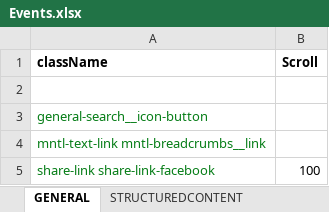
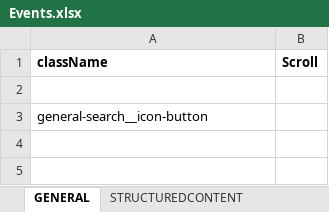
Before and after one commit to ahotadotdashmeredith/Segment_Automation, an Excel workbook: Files/Events/Events.xlsx, sheet GENERAL, drawn as a sheet; values as stored, in another font and other column widths than the file's, no borders; the diff names each change by its address in the sheet, - before the commit and + after, or states it on an @@ line.

```diff
--- a/Files/Events/Events.xlsx (sheet GENERAL)
+++ b/Files/Events/Events.xlsx (sheet GENERAL)
-A3 text colour: #067D17
+A3 text colour: black
-row 4: mntl-text-link mntl-breadcrumbs__link
-row 5: share-link share-link-facebook | 100
```
Also changed, not shown: sheet LISTSC, sheet BIO, sheet TAXONOMYSC, sheet TAXONOMY, sheet STRUCTUREDCONTENT, other sheet tabs, Files/InputRules/Rules.xlsx, Files/Urls/InputUrls.xlsx, 10 other files.
